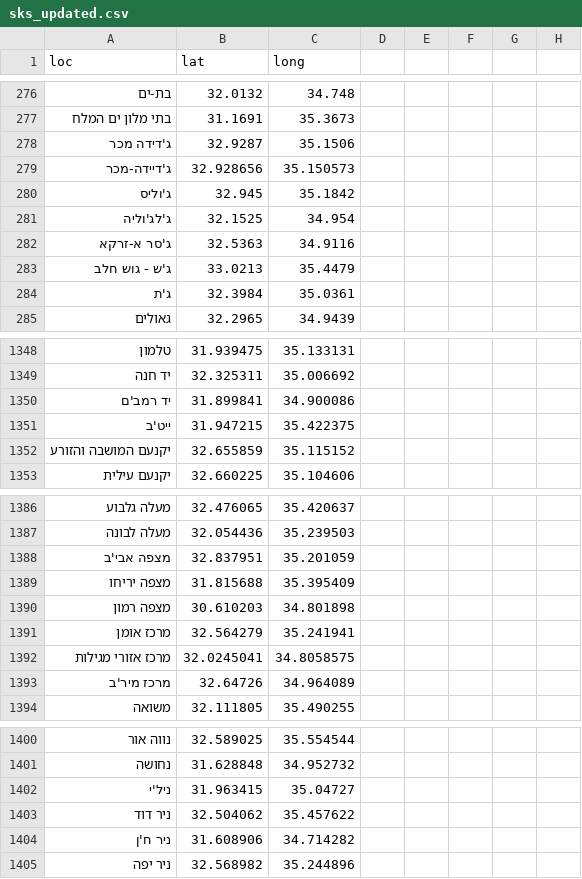
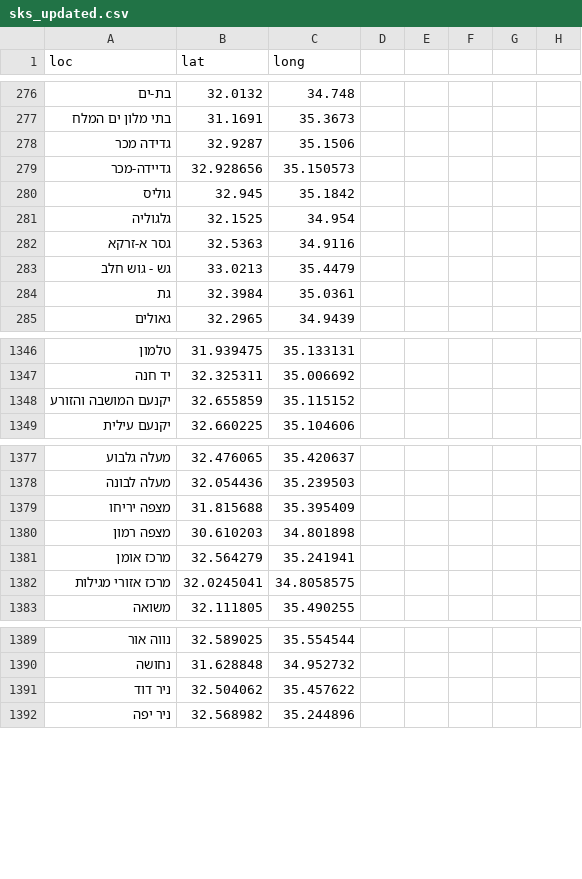
Before and after one commit to StormYoutube1/sks, a CSV file: sks_updated.csv, drawn as a sheet; only a part is shown, gaps mark what is left out; the diff covers the shown part only.

```diff
--- a/sks_updated.csv
+++ b/sks_updated.csv
@@ -277,9 +277,9 @@ loc,lat,long
 בתי מלון ים המלח,31.1691,35.3673
-ג'דידה מכר,32.9287,35.1506
-ג'דיידה-מכר,32.928656,35.150573
-ג'וליס,32.945,35.1842
-ג'לג'וליה,32.1525,34.954
-ג'סר א-זרקא,32.5363,34.9116
-ג'ש - גוש חלב,33.0213,35.4479
-ג'ת,32.3984,35.0361
+גדידה מכר,32.9287,35.1506
+גדיידה-מכר,32.928656,35.150573
+גוליס,32.945,35.1842
+גלגוליה,32.1525,34.954
+גסר א-זרקא,32.5363,34.9116
+גש - גוש חלב,33.0213,35.4479
+גת,32.3984,35.0361
 גאולים,32.2965,34.9439
@@ -1349,4 +1347,2 @@ loc,lat,long
 יד חנה,32.325311,35.006692
-יד רמב'ם,31.899841,34.900086
-ייט'ב,31.947215,35.422375
 יקנעם המושבה והזורע,32.655859,35.115152
@@ -1387,3 +1378,2 @@ loc,lat,long
 מעלה לבונה,32.054436,35.239503
-מצפה אבי'ב,32.837951,35.201059
 מצפה יריחו,31.815688,35.395409
@@ -1392,3 +1382,2 @@ loc,lat,long
 מרכז אזורי מגילות,32.0245041,34.8058575
-מרכז מיר'ב,32.64726,34.964089
 משואה,32.111805,35.490255
@@ -1401,5 +1390,3 @@ loc,lat,long
 נחושה,31.628848,34.952732
-ניל'י,31.963415,35.04727
 ניר דוד,32.504062,35.457622
-ניר ח'ן,31.608906,34.714282
 ניר יפה,32.568982,35.244896
```
Also changed, not shown: 4 added rows, 14 removed rows and 37 edited cells elsewhere in this file.
